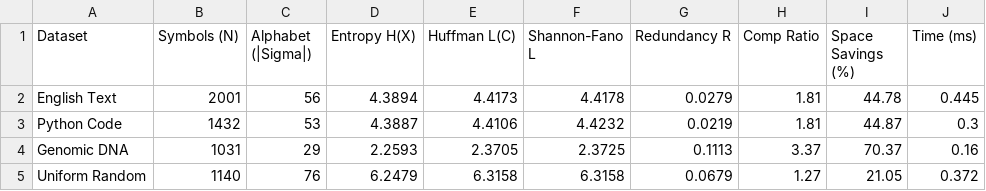
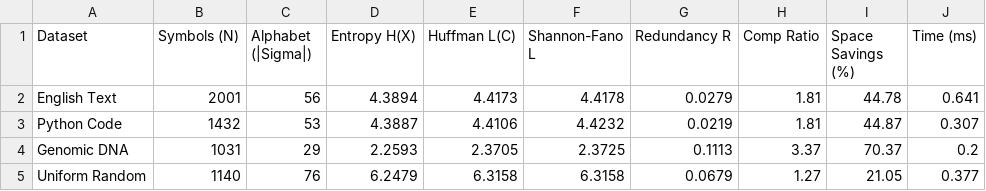
Before and after one commit to SmoothnOperator/DMGT-Huffman-Coding, a CSV file: experiments/plots/experiment1_results.csv, drawn as a sheet.

Commit message:
Update: Refresh experiment benchmark plots and CSV results

```diff
--- a/experiments/plots/experiment1_results.csv
+++ b/experiments/plots/experiment1_results.csv
@@ -1,5 +1,5 @@
 Dataset,Symbols (N),Alphabet (|Sigma|),Entropy H(X),Huffman L(C),Shannon-Fano L,Redundancy R,Comp Ratio,Space Savings (%),Time (ms)
-English Text,2001,56,4.3894,4.4173,4.4178,0.0279,1.81,44.78,0.445
-Python Code,1432,53,4.3887,4.4106,4.4232,0.0219,1.81,44.87,0.3
-Genomic DNA,1031,29,2.2593,2.3705,2.3725,0.1113,3.37,70.37,0.16
-Uniform Random,1140,76,6.2479,6.3158,6.3158,0.0679,1.27,21.05,0.372
+English Text,2001,56,4.3894,4.4173,4.4178,0.0279,1.81,44.78,0.641
+Python Code,1432,53,4.3887,4.4106,4.4232,0.0219,1.81,44.87,0.307
+Genomic DNA,1031,29,2.2593,2.3705,2.3725,0.1113,3.37,70.37,0.2
+Uniform Random,1140,76,6.2479,6.3158,6.3158,0.0679,1.27,21.05,0.377
```
Also changed, not shown: 4 other files.
